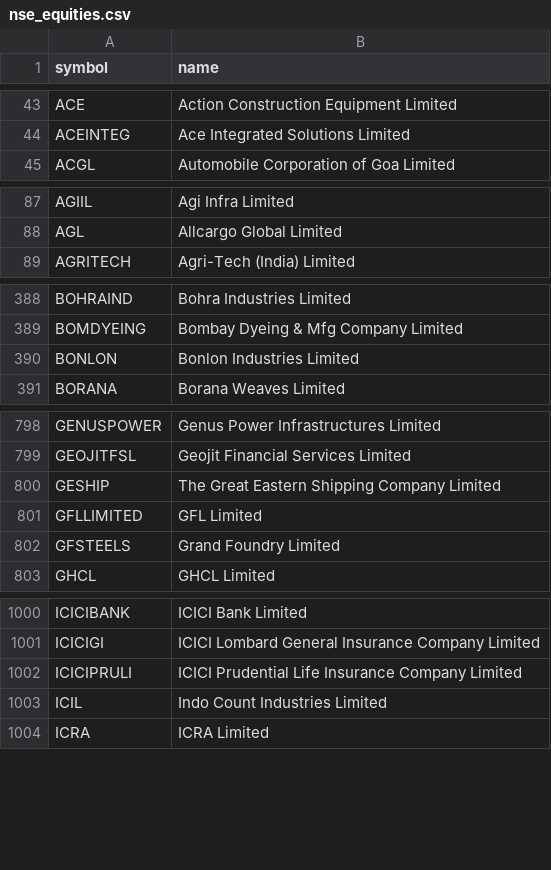
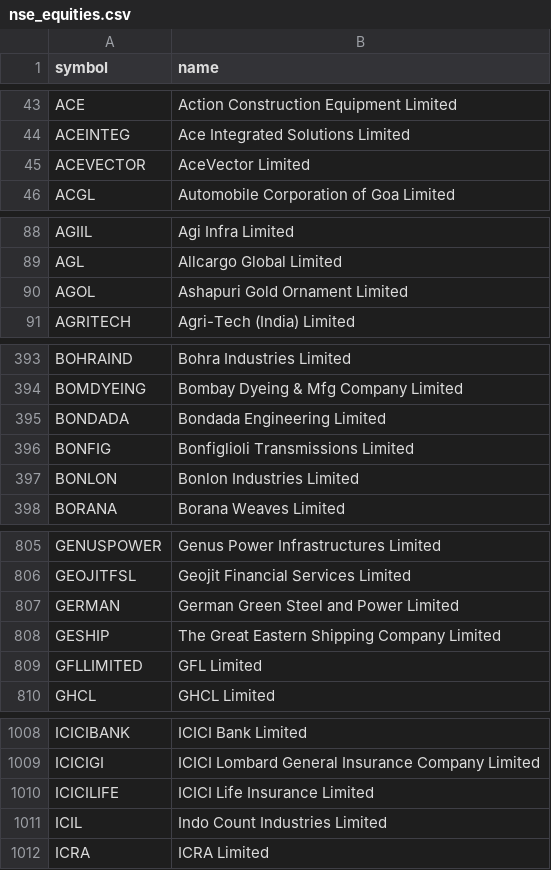
Before and after one commit to Anar-kali/liquidity-radar, a CSV file: data/nse_equities.csv, drawn as a sheet; only a part is shown, gaps mark what is left out; removed rows and columns are numbered as before the commit, all else as after; the diff covers the shown part only; the diff names each change by its address in the sheet, - before the commit and + after, or states it on an @@ line.

```diff
--- a/data/nse_equities.csv
+++ b/data/nse_equities.csv
+row 45: ACEVECTOR | AceVector Limited
+row 90: AGOL | Ashapuri Gold Ornament Limited
+row 395: BONDADA | Bondada Engineering Limited
+row 396: BONFIG | Bonfiglioli Transmissions Limited
+row 807: GERMAN | German Green Steel and Power Limited
-row 802: GFSTEELS | Grand Foundry Limited
-row 1002: ICICIPRULI | ICICI Prudential Life Insurance Company Limited
+row 1010: ICICILIFE | ICICI Life Insurance Limited
```
Also changed, not shown: 24 added rows and 1 removed row elsewhere in this file.
